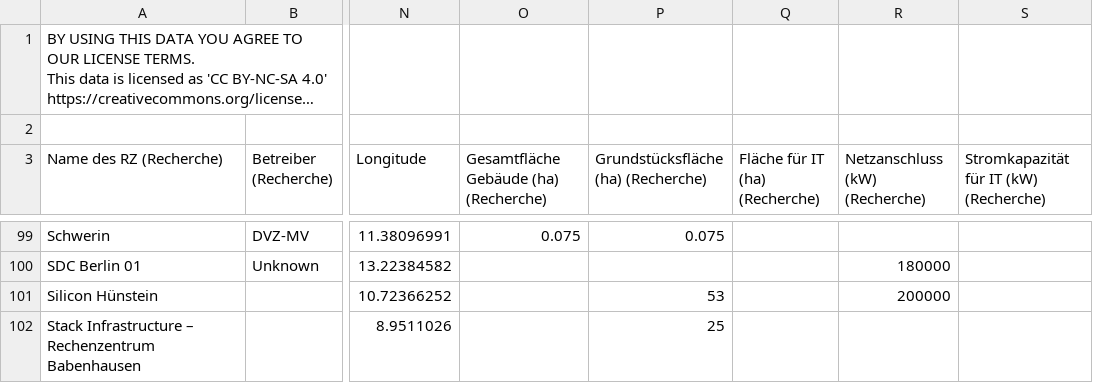
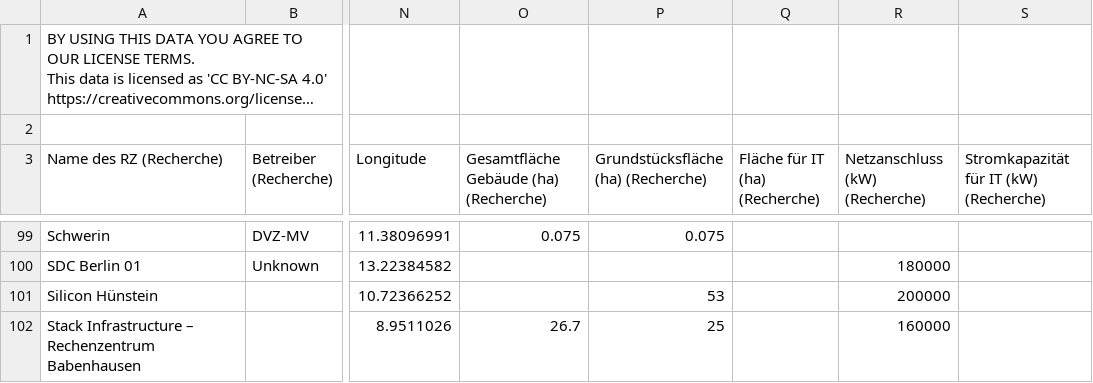
Before and after one commit to okfde/datacenters-map, a CSV file: public/data/datacenters.csv, drawn as a sheet; only a part is shown, gaps mark what is left out; long unchanged cells end in …; the diff covers the shown part only; the diff names each change by its address in the sheet, - before the commit and + after, or states it on an @@ line.

```diff
--- a/public/data/datacenters.csv
+++ b/public/data/datacenters.csv
-O102: (empty)
+O102: 26.7
-R102 (Netzanschluss (kW) (Recherche)): (empty)
+R102 (Netzanschluss (kW) (Recherche)): 160000
```
Also changed, not shown: 10 edited cells elsewhere in this file, 1 other file.
